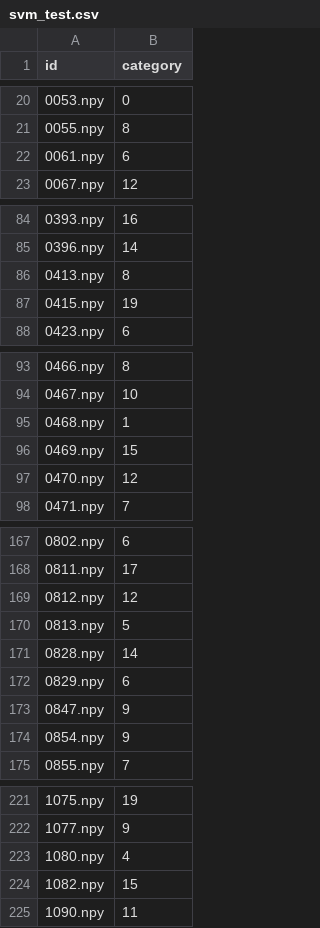
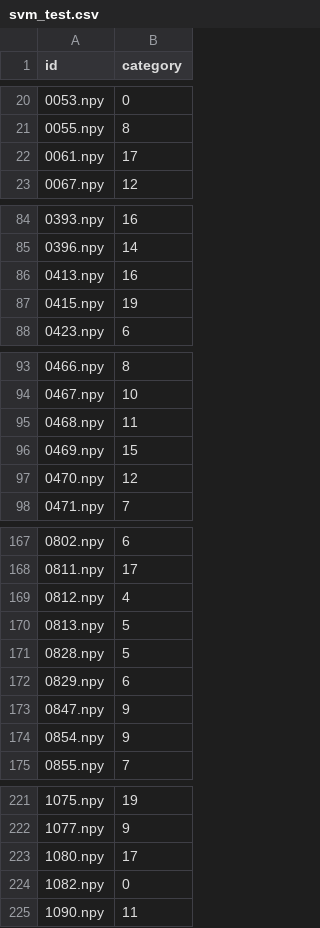
Before and after one commit to Master-Chen-Xin-Qi/sjtu_statelearning, a CSV file: results/svm_test.csv, drawn as a sheet; only a part is shown, gaps mark what is left out; the diff covers the shown part only.

```diff
--- a/results/svm_test.csv
+++ b/results/svm_test.csv
@@ -21,3 +21,3 @@ id,category
 0055.npy,8
-0061.npy,6
+0061.npy,17
 0067.npy,12
@@ -85,3 +85,3 @@ id,category
 0396.npy,14
-0413.npy,8
+0413.npy,16
 0415.npy,19
@@ -94,3 +94,3 @@ id,category
 0467.npy,10
-0468.npy,1
+0468.npy,11
 0469.npy,15
@@ -168,5 +168,5 @@ id,category
 0811.npy,17
-0812.npy,12
+0812.npy,4
 0813.npy,5
-0828.npy,14
+0828.npy,5
 0829.npy,6
@@ -222,4 +222,4 @@ id,category
 1077.npy,9
-1080.npy,4
-1082.npy,15
+1080.npy,17
+1082.npy,0
 1090.npy,11
```
Also changed, not shown: 9 edited cells elsewhere in this file, results/rf_test.csv, 25 other files.
